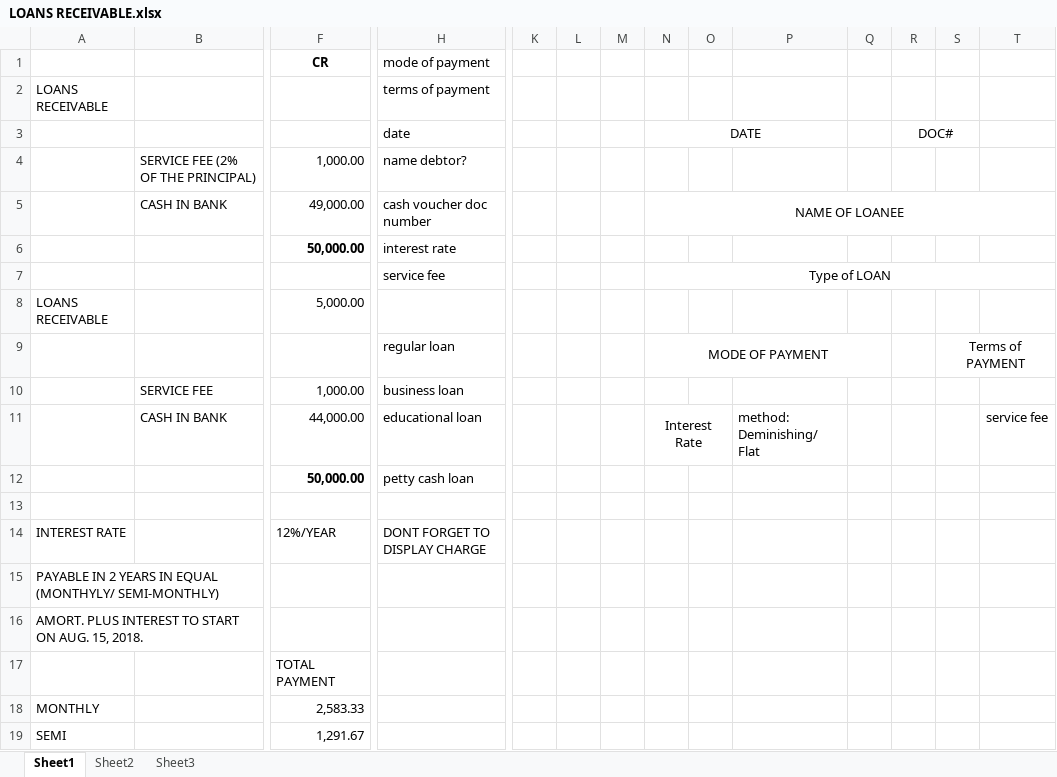
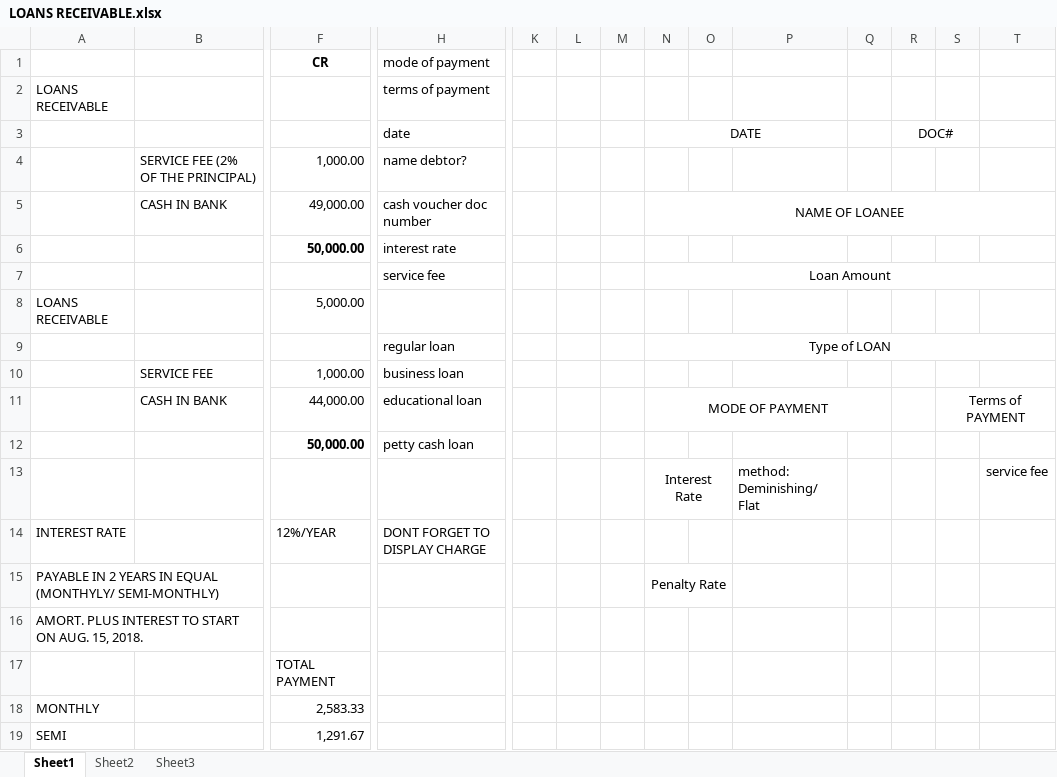
Before and after one commit to agent909/cdj_acc1, an Excel workbook: aCCTg. pROGRAm/LOANS RECEIVABLE.xlsx, sheet Sheet1, drawn as a sheet; only a part is shown, gaps mark what is left out; values as stored, in another font and other column widths than the file's, no borders; removed rows and columns are numbered as before the commit, all else as after; rows hold the shown columns only; the diff names each change by its address in the sheet, - before the commit and + after, or states it on an @@ line.

Commit message:
Added template, models, queries for loans receivable, not yet tested

```diff
--- a/aCCTg. pROGRAm/LOANS RECEIVABLE.xlsx (sheet Sheet1)
+++ b/aCCTg. pROGRAm/LOANS RECEIVABLE.xlsx (sheet Sheet1)
-N7: Type of LOAN
+N7: Loan Amount
-row 9:  |  |  | regular loan |  |  |  | MODE OF PAYMENT |  |  |  |  | Terms of PAYMENT
+row 9:  |  |  | regular loan |  |  |  | Type of LOAN
-row 11:  | CASH IN BANK | 44,000.00 | educational loan |  |  |  | Interest Rate |  | method: Deminishing/ Flat |  |  |  | service fee
+row 11:  | CASH IN BANK | 44,000.00 | educational loan |  |  |  | MODE OF PAYMENT |  |  |  |  | Terms of PAYMENT
-row 13: (empty)
+row 13:  |  |  |  |  |  |  | Interest Rate |  | method: Deminishing/ Flat |  |  |  | service fee
+N13:O13 merged
-N15: (empty)
+N15: Penalty Rate
+N15:O15 merged
```
Also changed, not shown: 14 other files.
